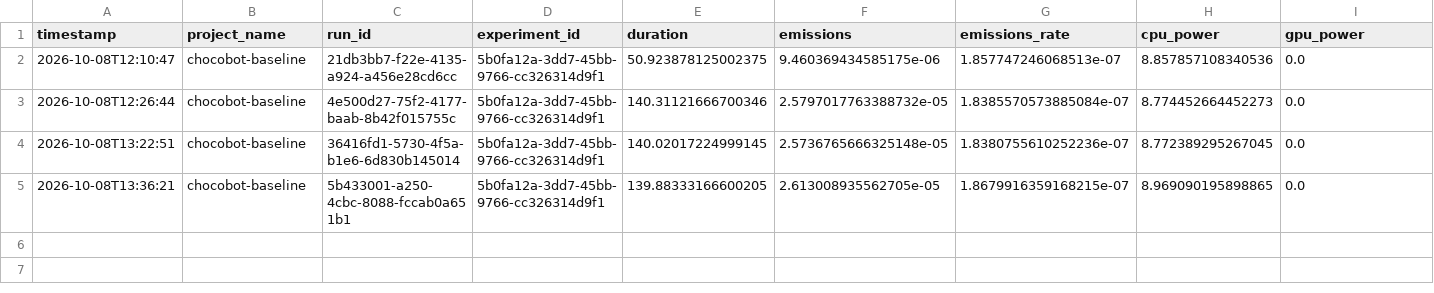
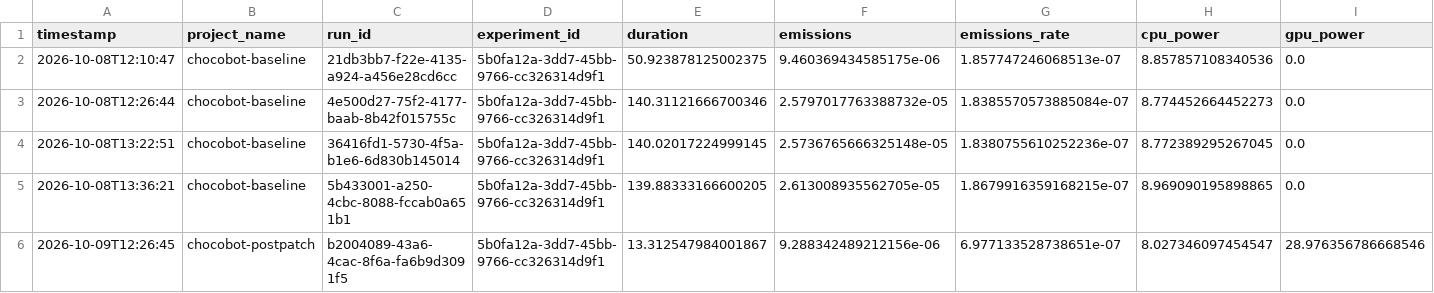
Before and after one commit to SarahAzzI/MAISON_DELCOURT, a CSV file: data/emissions.csv, drawn as a sheet; only a part is shown; rows hold the shown columns only; the diff names each change by its address in the sheet, - before the commit and + after, or states it on an @@ line.

```diff
--- a/data/emissions.csv
+++ b/data/emissions.csv
+row 6: 2026-10-09T12:26:45 | chocobot-postpatch | b2004089-43a6-4cac-8f6a-fa6b9d3091f5 | 5b0fa12a-3dd7-45bb-9766-cc326314d9f1 | 13.312547984001867 | 9.288342489212156e-06 | 6.977133528738651e-07 | 8.027346097454547 | 28.976356786668546
```
Also changed, not shown: 9 other files.
